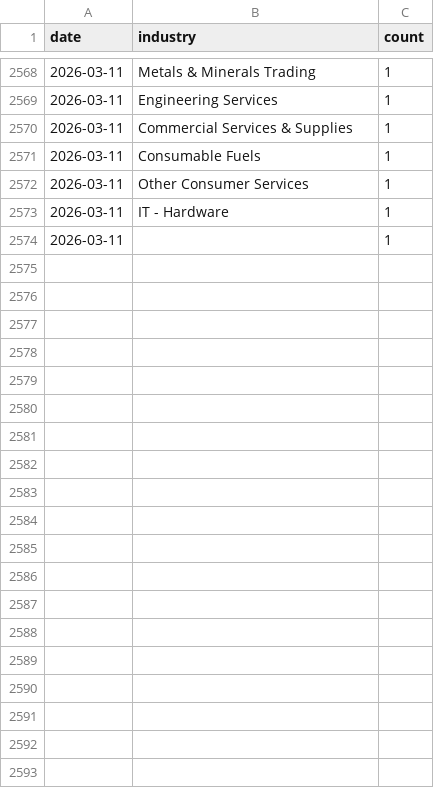
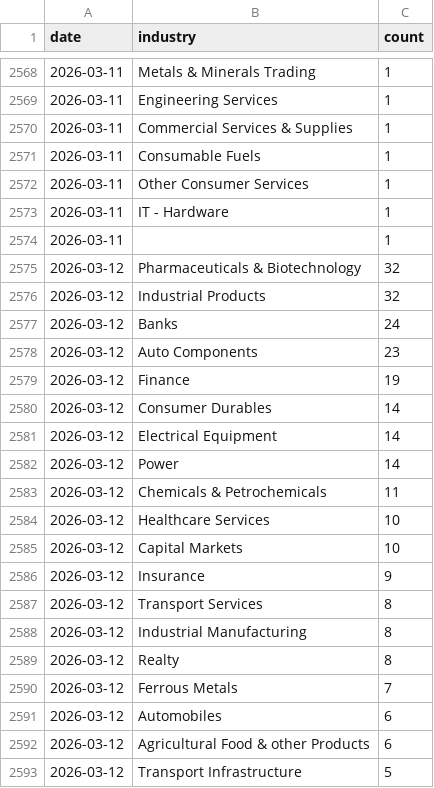
Before and after one commit to flamemission-boop/screener-industry-tracker, a CSV file: data/industry_data.csv, drawn as a sheet; only a part is shown, gaps mark what is left out; the diff covers the shown part only; the diff names each change by its address in the sheet, - before the commit and + after, or states it on an @@ line.

```diff
--- a/data/industry_data.csv
+++ b/data/industry_data.csv
+row 2575: 2026-03-12 | Pharmaceuticals & Biotechnology | 32
+row 2576: 2026-03-12 | Industrial Products | 32
+row 2577: 2026-03-12 | Banks | 24
+row 2578: 2026-03-12 | Auto Components | 23
+row 2579: 2026-03-12 | Finance | 19
+row 2580: 2026-03-12 | Consumer Durables | 14
+row 2581: 2026-03-12 | Electrical Equipment | 14
+row 2582: 2026-03-12 | Power | 14
+row 2583: 2026-03-12 | Chemicals & Petrochemicals | 11
+row 2584: 2026-03-12 | Healthcare Services | 10
+row 2585: 2026-03-12 | Capital Markets | 10
+row 2586: 2026-03-12 | Insurance | 9
+row 2587: 2026-03-12 | Transport Services | 8
+row 2588: 2026-03-12 | Industrial Manufacturing | 8
+row 2589: 2026-03-12 | Realty | 8
+row 2590: 2026-03-12 | Ferrous Metals | 7
+row 2591: 2026-03-12 | Automobiles | 6
+row 2592: 2026-03-12 | Agricultural Food & other Products | 6
+row 2593: 2026-03-12 | Transport Infrastructure | 5
```
Also changed, not shown: 30 added rows elsewhere in this file, 1 other file.
